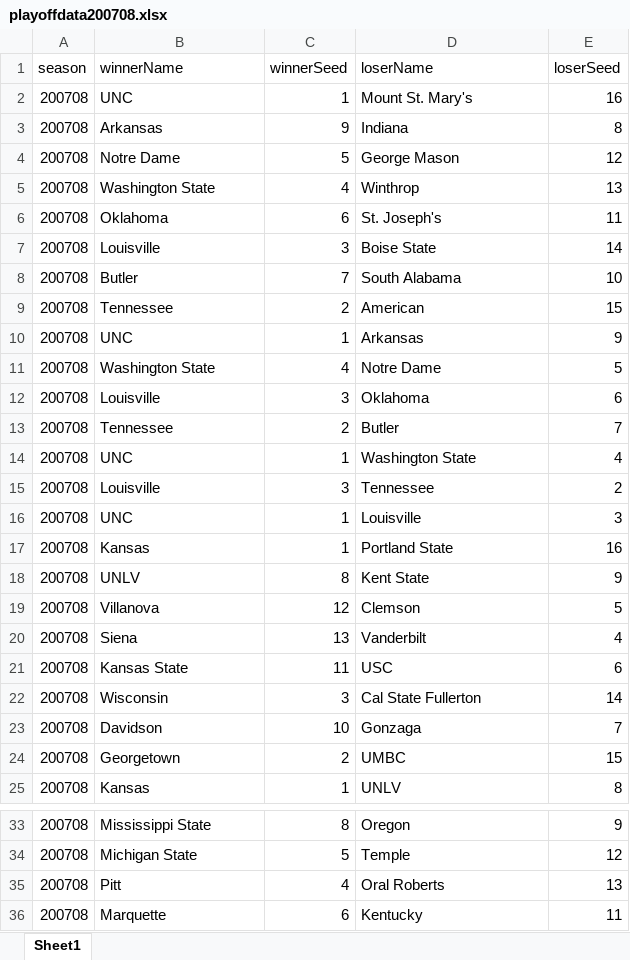
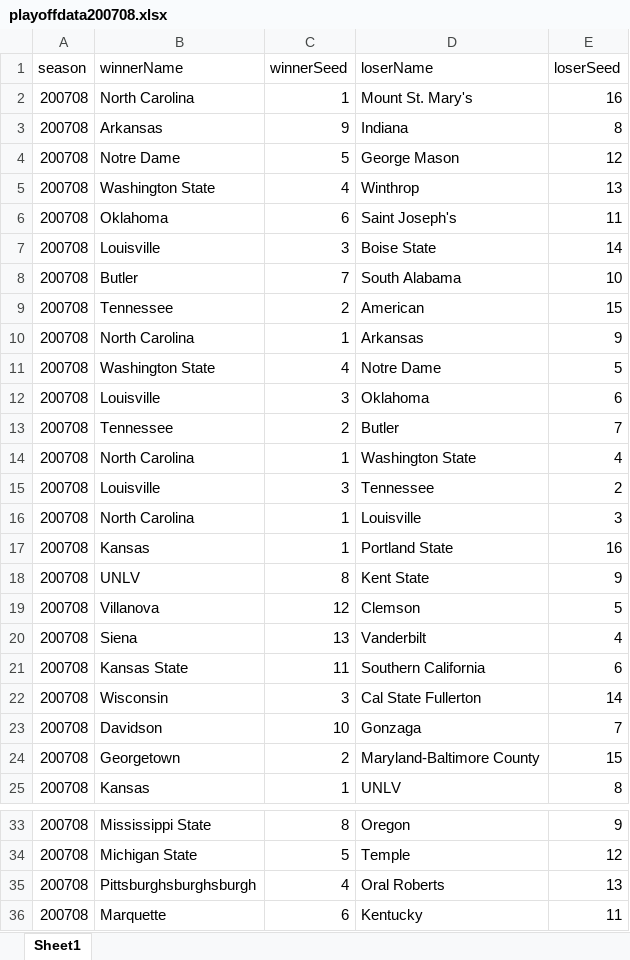
Before and after one commit to mehaKumar/machine-learning-madness, an Excel workbook: data/formatted/playoffdata200708.xlsx, sheet Sheet1, drawn as a sheet; only a part is shown, gaps mark what is left out; values as stored, in another font and other column widths than the file's, no borders; the diff covers the shown part only; the diff names each change by its address in the sheet, - before the commit and + after, or states it on an @@ line.

```diff
--- a/data/formatted/playoffdata200708.xlsx (sheet Sheet1)
+++ b/data/formatted/playoffdata200708.xlsx (sheet Sheet1)
-B2 (winnerName): UNC
+B2 (winnerName): North Carolina
-D6 (loserName): St. Joseph's
+D6 (loserName): Saint Joseph's
-B10 (winnerName): UNC
+B10 (winnerName): North Carolina
-B14 (winnerName): UNC
+B14 (winnerName): North Carolina
-B16 (winnerName): UNC
+B16 (winnerName): North Carolina
-D21 (loserName): USC
+D21 (loserName): Southern California
-D24 (loserName): UMBC
+D24 (loserName): Maryland-Baltimore County
-B35 (winnerName): Pitt
+B35 (winnerName): Pittsburghsburghsburgh
```
Also changed, not shown: 4 edited cells elsewhere in this sheet, data/formatted/playoffdata200001.xlsx, data/formatted/playoffdata200203.xlsx, 36 other files.
